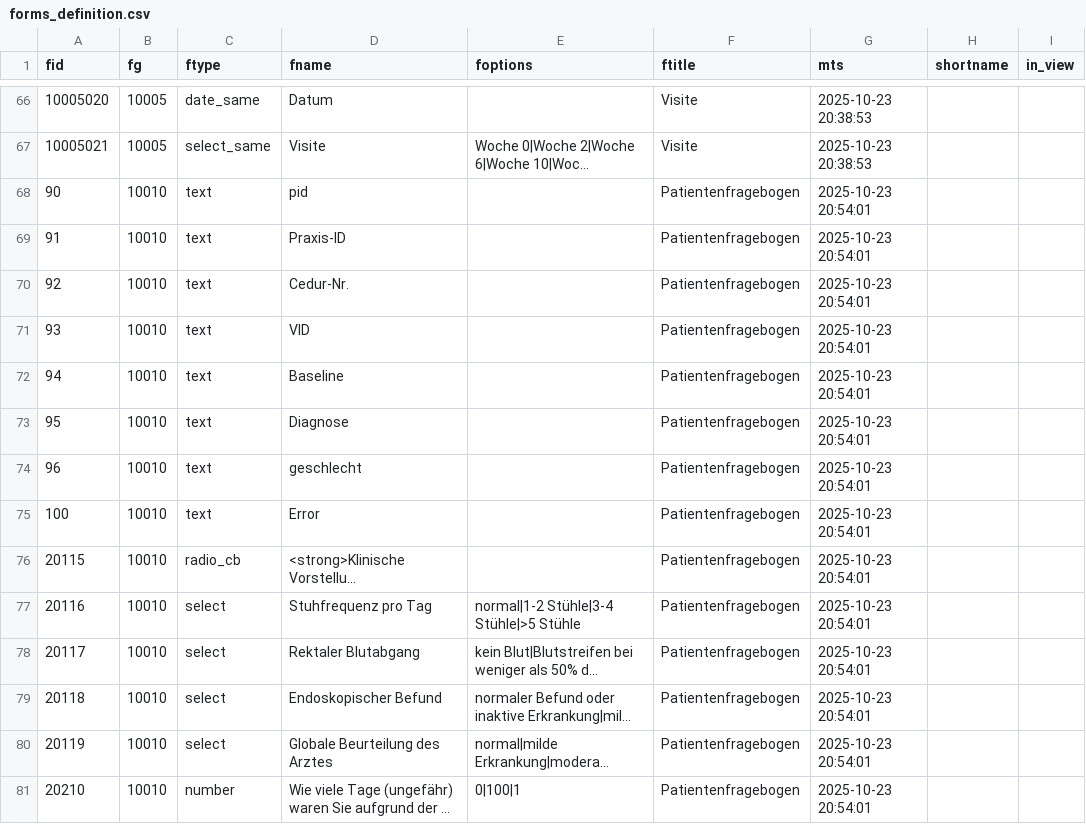
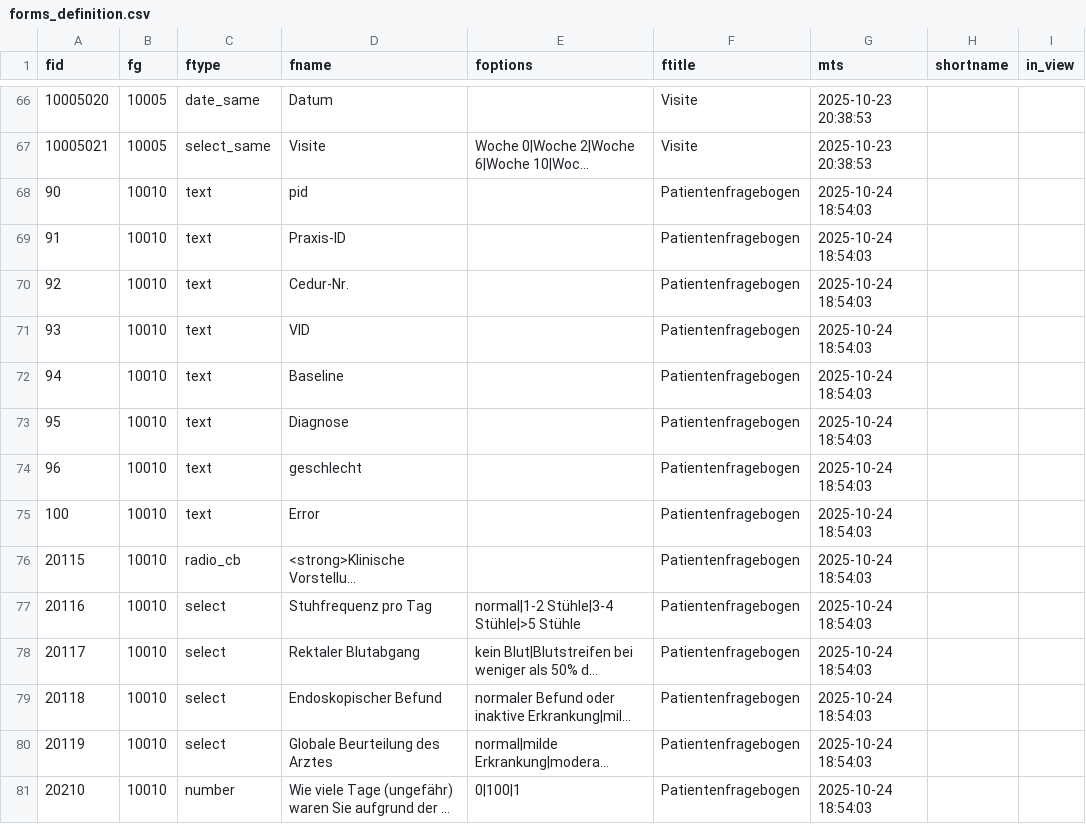
Before and after one commit to GithubAurelius/appendectomie, a CSV file: forms_def/forms_definition.csv, drawn as a sheet; only a part is shown, gaps mark what is left out; long unchanged cells end in …; the diff covers the shown part only; the diff names each change by its address in the sheet, - before the commit and + after, or states it on an @@ line.

```diff
--- a/forms_def/forms_definition.csv
+++ b/forms_def/forms_definition.csv
-G68:G81 (mts): 2025-10-23 20:54:01
+G68:G81 (mts): 2025-10-24 18:54:03
```
Also changed, not shown: 78 edited cells elsewhere in this file, forms_def/Patientenfragebogen.csv, forms_def/test.csv, 28 other files.
